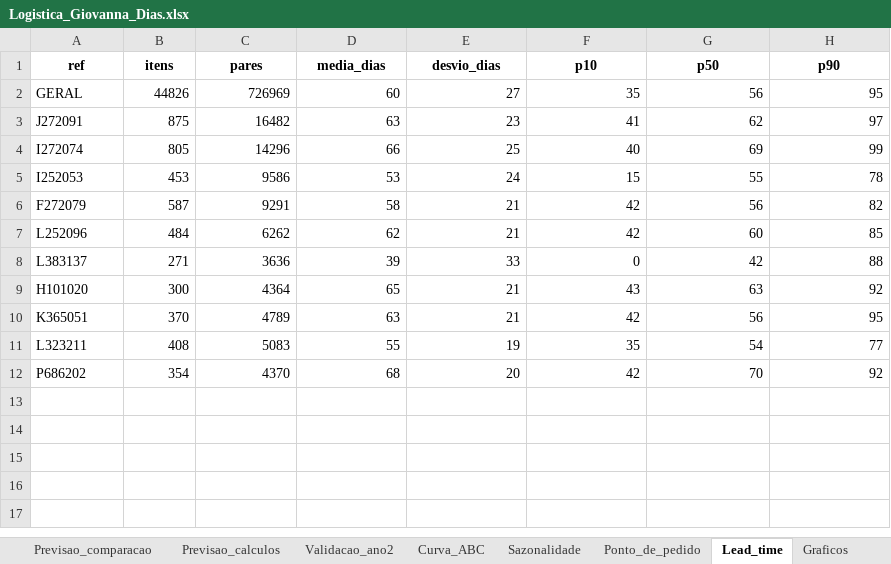
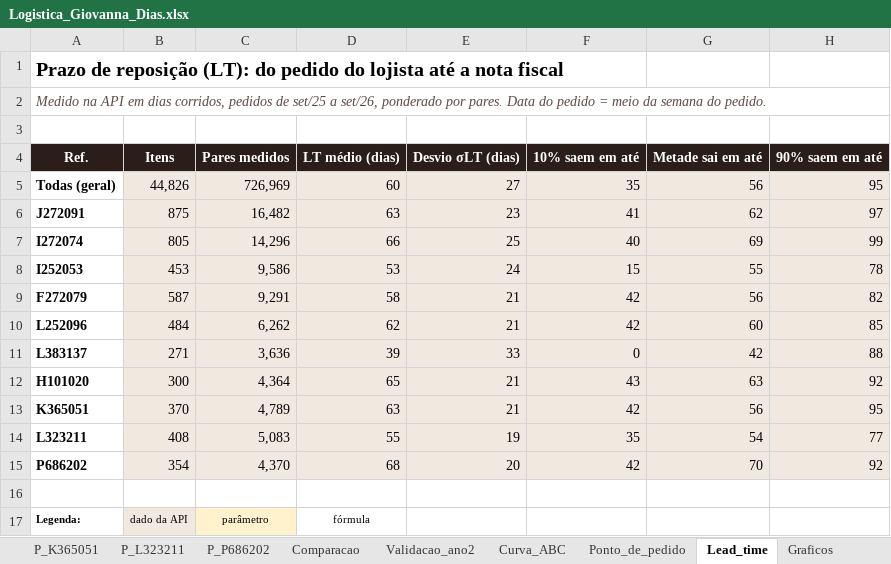
Before and after one commit to andremelillo/logistica-giovanna-dias, an Excel workbook: Logistica_Giovanna_Dias.xlsx, sheet Lead_time, drawn as a sheet; values as stored, in another font and other column widths than the file's, no borders; addresses are those after the commit; the diff names each change by its address in the sheet, - before the commit and + after, or states it on an @@ line.

Commit message:
Revisão 24/11: planilha com fórmulas, PP do site igual à planilha, textos corrigidos

```diff
--- a/Logistica_Giovanna_Dias.xlsx (sheet Lead_time)
+++ b/Logistica_Giovanna_Dias.xlsx (sheet Lead_time)
-sheet tab: Previsao_comparacao
+sheet tab: P_K365051
+sheet tab: P_L323211
+sheet tab: P_P686202
+sheet tab: Comparacao
+row 1: Prazo de reposição (LT): do pedido do lojista até a nota fiscal
+row 2: Medido na API em dias corridos, pedidos de set/25 a set/26, ponderado por pares. Data do pedido = meio da semana do pedido.
-row 3: ref | itens | pares | media_dias | desvio_dias | p10 | p50 | p90
+row 3: (empty)
+row 4: Ref. | Itens | Pares medidos | LT médio (dias) | Desvio σLT (dias) | 10% saem em até | Metade sai em até | 90% saem em até
-A5: GERAL
+A5: Todas (geral)
-A5:A15 bold: off
+A5:A15 bold: on
-B5: 44826
+B5: 44,826
-B5:H15 fill: none
+B5:H15 fill: #F1E9E0
-C5: 726969
+C5: 726,969
-C6: 16482
+C6: 16,482
-C7: 14296
+C7: 14,296
-C8: 9586
+C8: 9,586
-C9: 9291
+C9: 9,291
-C10: 6262
+C10: 6,262
-C11: 3636
+C11: 3,636
-C12: 4364
+C12: 4,364
-C13: 4789
+C13: 4,789
-C14: 5083
+C14: 5,083
-C15: 4370
+C15: 4,370
+row 16: (empty)
+row 17: Legenda: | dado da API | parâmetro | fórmula
```
Also changed, not shown: sheet P_Empresa, sheet Validacao_ano2, sheet Curva_ABC, sheet Vendas_empresa, sheet Ponto_de_pedido, sheet Vendas_10_produtos, 3 more sheets, other sheet tabs, charts or pictures, 2 other files.
